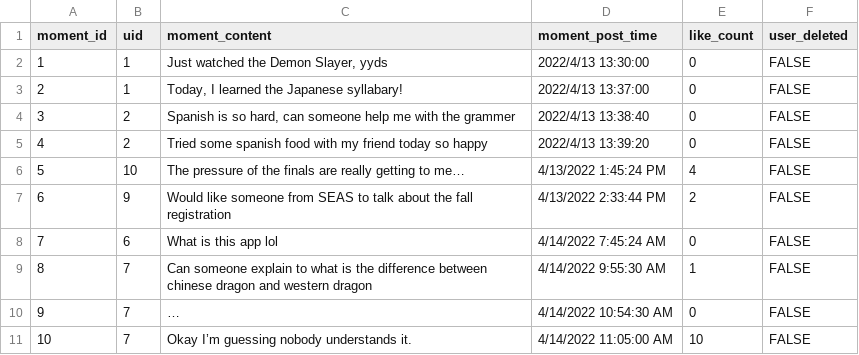
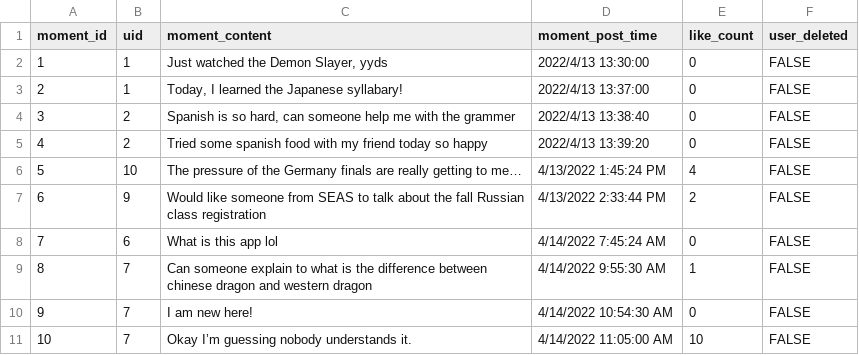
Before and after one commit to litony99/language_platform, a CSV file: external_data_files/csv_files/moments.csv, drawn as a sheet.

Commit message:
Update moments.csv

```diff
--- a/external_data_files/csv_files/moments.csv
+++ b/external_data_files/csv_files/moments.csv
@@ -5,7 +5,7 @@ moment_id,uid,moment_content,moment_post_time,like_count,user_deleted,
 4,2,Tried some spanish food with my friend today so happy,2022/4/13 13:39:20,0,FALSE,
-5,10,The pressure of the finals are really getting to me…,4/13/2022 1:45:24 PM,4,FALSE,
-6,9,Would like someone from SEAS to talk about the fall registration,4/13/2022 2:33:44 PM,2,FALSE,
+5,10,The pressure of the Germany finals are really getting to me…,4/13/2022 1:45:24 PM,4,FALSE,
+6,9,Would like someone from SEAS to talk about the fall Russian class registration,4/13/2022 2:33:44 PM,2,FALSE,
 7,6,What is this app lol,4/14/2022 7:45:24 AM,0,FALSE,
 8,7,Can someone explain to what is the difference between chinese dragon and western dragon,4/14/2022 9:55:30 AM,1,FALSE,
-9,7,…,4/14/2022 10:54:30 AM,0,FALSE,
+9,7,I am new here!,4/14/2022 10:54:30 AM,0,FALSE,
 10,7,Okay I’m guessing nobody understands it.,4/14/2022 11:05:00 AM,10,FALSE,
```
